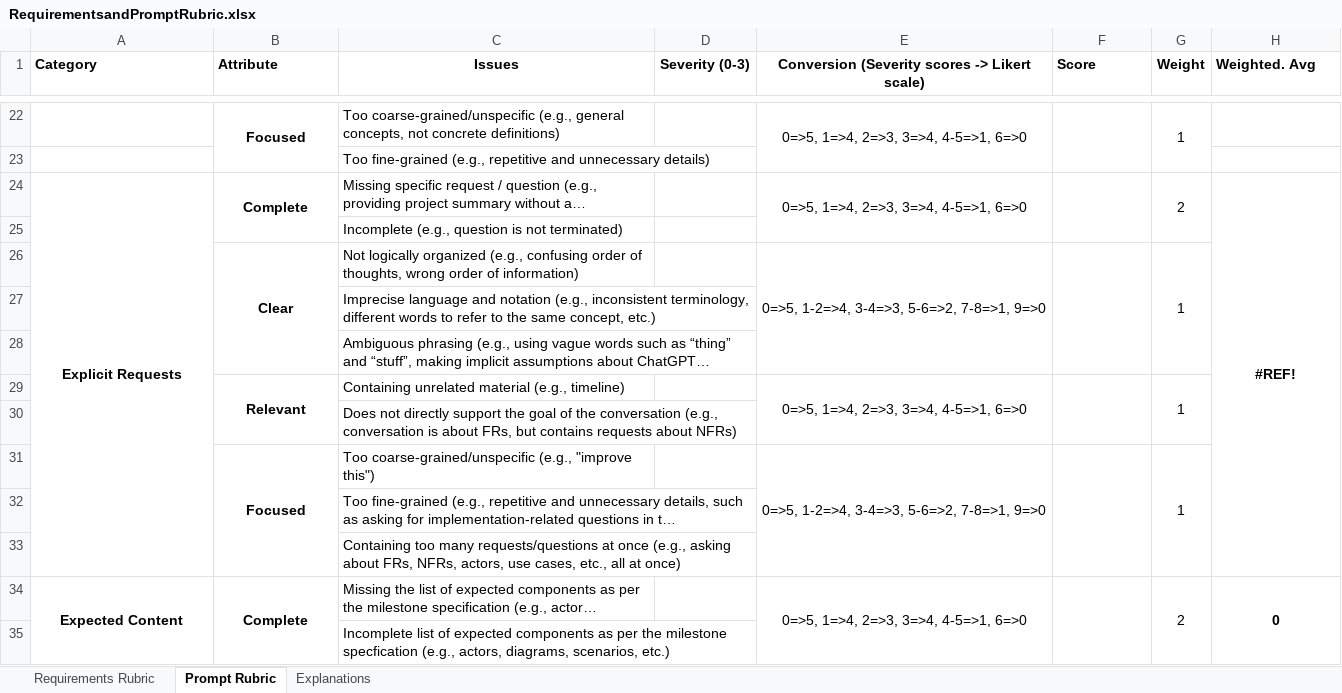
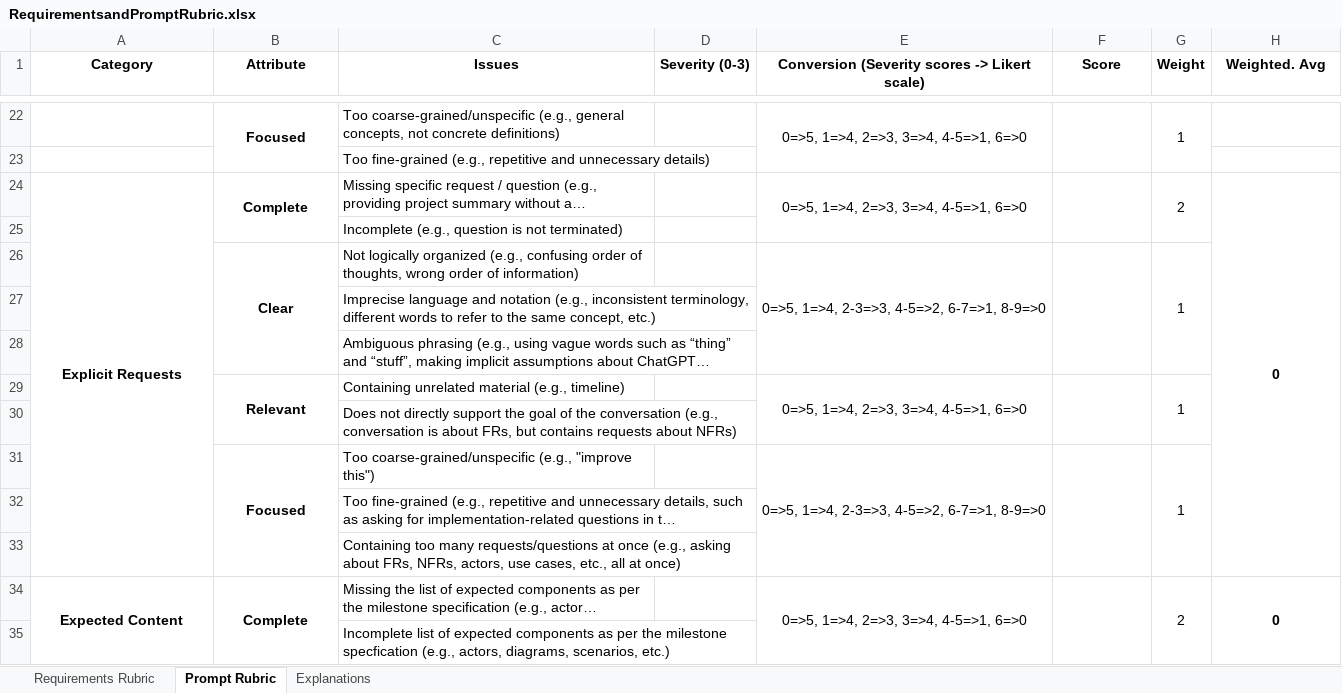
Before and after one commit to anonymousresearcher2020/anonymousresearcher2020.github.io, an Excel workbook: docs/data/RequirementsandPromptRubric.xlsx, sheet Prompt Rubric, drawn as a sheet; only a part is shown, gaps mark what is left out; long unchanged cells end in …; values as stored, in another font and other column widths than the file's, no borders; charts and pictures not drawn; the diff covers the shown part only; the diff names each change by its address in the sheet, - before the commit and + after, or states it on an @@ line.

Commit message:
restructuring

```diff
--- a/docs/data/RequirementsandPromptRubric.xlsx (sheet Prompt Rubric)
+++ b/docs/data/RequirementsandPromptRubric.xlsx (sheet Prompt Rubric)
-A1:B1 alignment: left
+A1:B1 alignment: center
-F1 alignment: left
+F1 alignment: center
-H1 alignment: left
+H1 alignment: center
-H24 (Weighted. Avg): #REF!
+H24 (Weighted. Avg): 0
-E26: 0=>5, 1-2=>4, 3-4=>3, 5-6=>2, 7-8=>1, 9=>0
+E26: 0=>5, 1=>4, 2-3=>3, 4-5=>2, 6-7=>1, 8-9=>0
-E31: 0=>5, 1-2=>4, 3-4=>3, 5-6=>2, 7-8=>1, 9=>0
+E31: 0=>5, 1=>4, 2-3=>3, 4-5=>2, 6-7=>1, 8-9=>0
```
Also changed, not shown: 11 edited cells elsewhere in this sheet, sheet Requirements Rubric, formulas that keep their value, charts or pictures.
